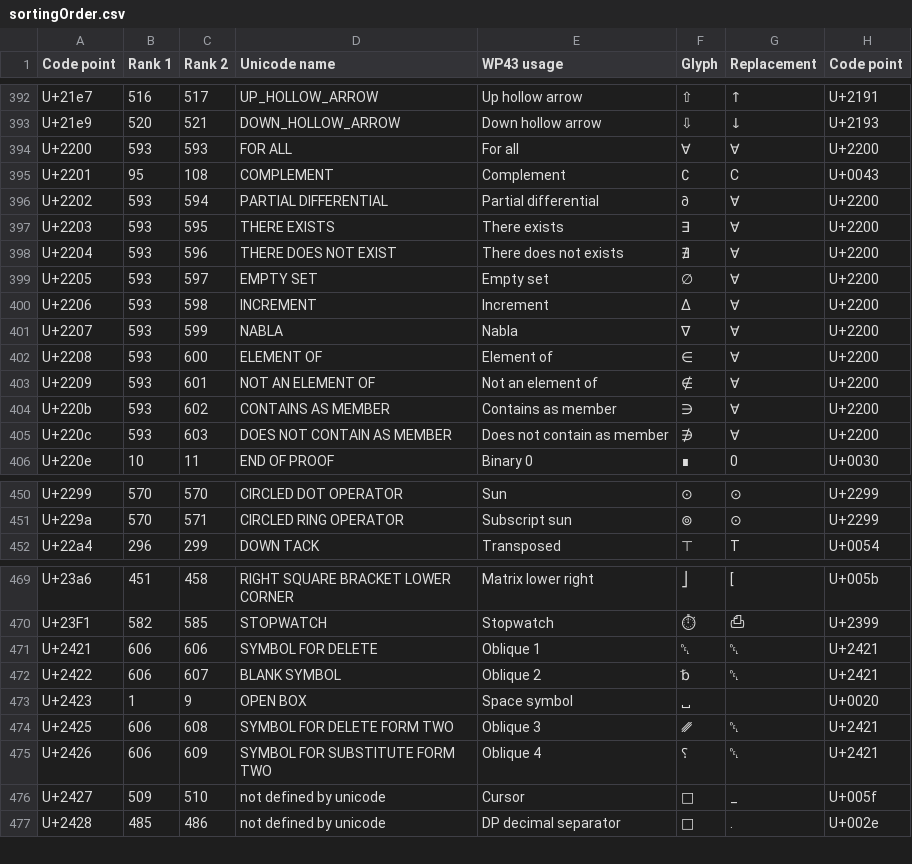
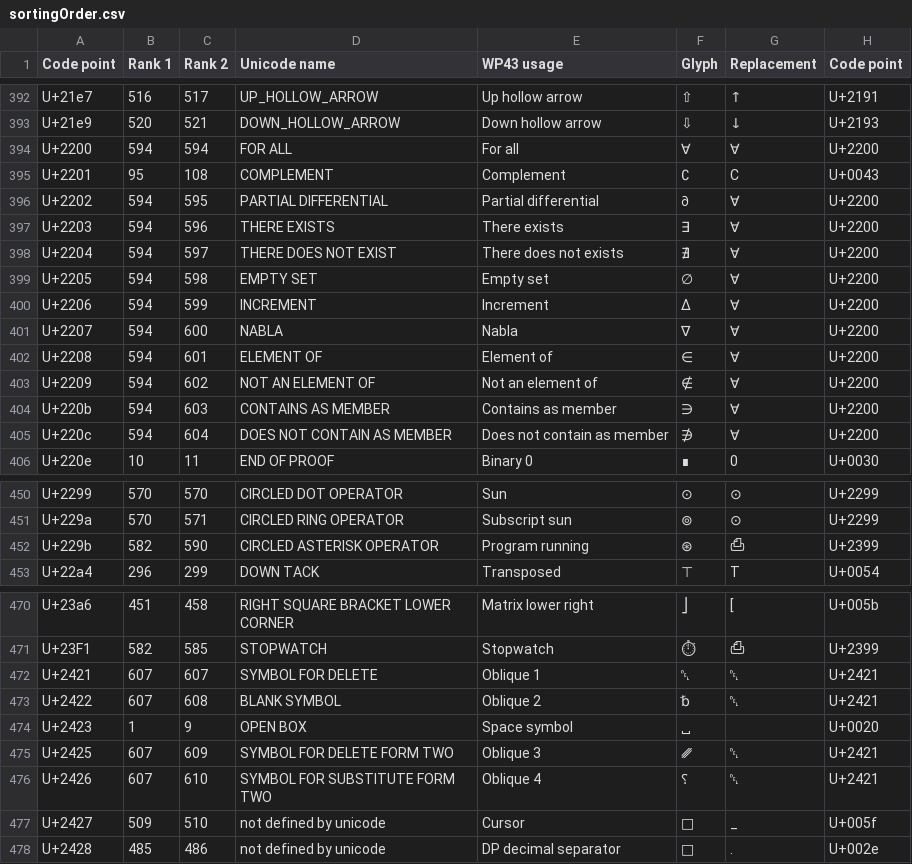
Before and after one commit to Makwa60/wp43s, a CSV file: res/fonts/sortingOrder.csv, drawn as a sheet; only a part is shown, gaps mark what is left out; the diff covers the shown part only.

Commit message:
Status bar now shows dedicated symbol rather than P when program is running

```diff
--- a/res/fonts/sortingOrder.csv
+++ b/res/fonts/sortingOrder.csv
@@ -393,14 +393,14 @@
 "U+21e9",520,521,"DOWN_HOLLOW_ARROW","Down hollow arrow","⇩","↓","U+2193"
-"U+2200",593,593,"FOR ALL","For all","∀","∀","U+2200"
+"U+2200",594,594,"FOR ALL","For all","∀","∀","U+2200"
 "U+2201",95,108,"COMPLEMENT","Complement","∁","C","U+0043"
-"U+2202",593,594,"PARTIAL DIFFERENTIAL","Partial differential","∂","∀","U+2200"
-"U+2203",593,595,"THERE EXISTS","There exists","∃","∀","U+2200"
-"U+2204",593,596,"THERE DOES NOT EXIST","There does not exists","∄","∀","U+2200"
-"U+2205",593,597,"EMPTY SET","Empty set","∅","∀","U+2200"
-"U+2206",593,598,"INCREMENT","Increment","∆","∀","U+2200"
-"U+2207",593,599,"NABLA","Nabla","∇","∀","U+2200"
-"U+2208",593,600,"ELEMENT OF","Element of","∈","∀","U+2200"
-"U+2209",593,601,"NOT AN ELEMENT OF","Not an element of","∉","∀","U+2200"
-"U+220b",593,602,"CONTAINS AS MEMBER","Contains as member","∋","∀","U+2200"
-"U+220c",593,603,"DOES NOT CONTAIN AS MEMBER","Does not contain as member","∌","∀","U+2200"
+"U+2202",594,595,"PARTIAL DIFFERENTIAL","Partial differential","∂","∀","U+2200"
+"U+2203",594,596,"THERE EXISTS","There exists","∃","∀","U+2200"
+"U+2204",594,597,"THERE DOES NOT EXIST","There does not exists","∄","∀","U+2200"
+"U+2205",594,598,"EMPTY SET","Empty set","∅","∀","U+2200"
+"U+2206",594,599,"INCREMENT","Increment","∆","∀","U+2200"
+"U+2207",594,600,"NABLA","Nabla","∇","∀","U+2200"
+"U+2208",594,601,"ELEMENT OF","Element of","∈","∀","U+2200"
+"U+2209",594,602,"NOT AN ELEMENT OF","Not an element of","∉","∀","U+2200"
+"U+220b",594,603,"CONTAINS AS MEMBER","Contains as member","∋","∀","U+2200"
+"U+220c",594,604,"DOES NOT CONTAIN AS MEMBER","Does not contain as member","∌","∀","U+2200"
 "U+220e",10,11,"END OF PROOF","Binary 0","∎","0","U+0030"
@@ -451,2 +451,3 @@
 "U+229a",570,571,"CIRCLED RING OPERATOR","Subscript sun","⊚","⊙","U+2299"
+"U+229b",582,590,"CIRCLED ASTERISK OPERATOR","Program running","⊛","⎙","U+2399"
 "U+22a4",296,299,"DOWN TACK","Transposed","⊤","T","U+0054"
@@ -470,7 +471,7 @@
 "U+23F1",582,585,"STOPWATCH","Stopwatch","⏱","⎙","U+2399"
-"U+2421",606,606,"SYMBOL FOR DELETE","Oblique 1","␡","␡","U+2421"
-"U+2422",606,607,"BLANK SYMBOL","Oblique 2","␢","␡","U+2421"
+"U+2421",607,607,"SYMBOL FOR DELETE","Oblique 1","␡","␡","U+2421"
+"U+2422",607,608,"BLANK SYMBOL","Oblique 2","␢","␡","U+2421"
 "U+2423",1,9,"OPEN BOX","Space symbol","␣"," ","U+0020"
-"U+2425",606,608,"SYMBOL FOR DELETE FORM TWO","Oblique 3","␥","␡","U+2421"
-"U+2426",606,609,"SYMBOL FOR SUBSTITUTE FORM TWO","Oblique 4","␦","␡","U+2421"
+"U+2425",607,609,"SYMBOL FOR DELETE FORM TWO","Oblique 3","␥","␡","U+2421"
+"U+2426",607,610,"SYMBOL FOR SUBSTITUTE FORM TWO","Oblique 4","␦","␡","U+2421"
 "U+2427",509,510,"not defined by unicode","Cursor","␧","_","U+005f"
```
Also changed, not shown: 12 edited cells elsewhere in this file, 8 other files.
